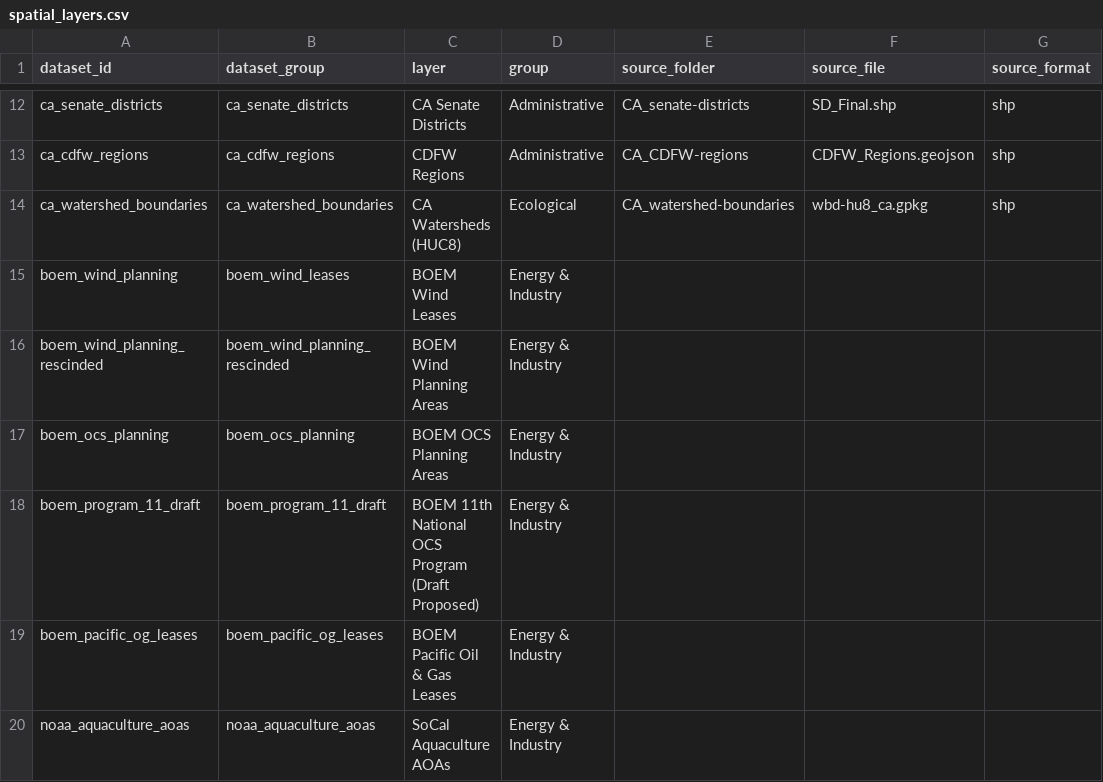
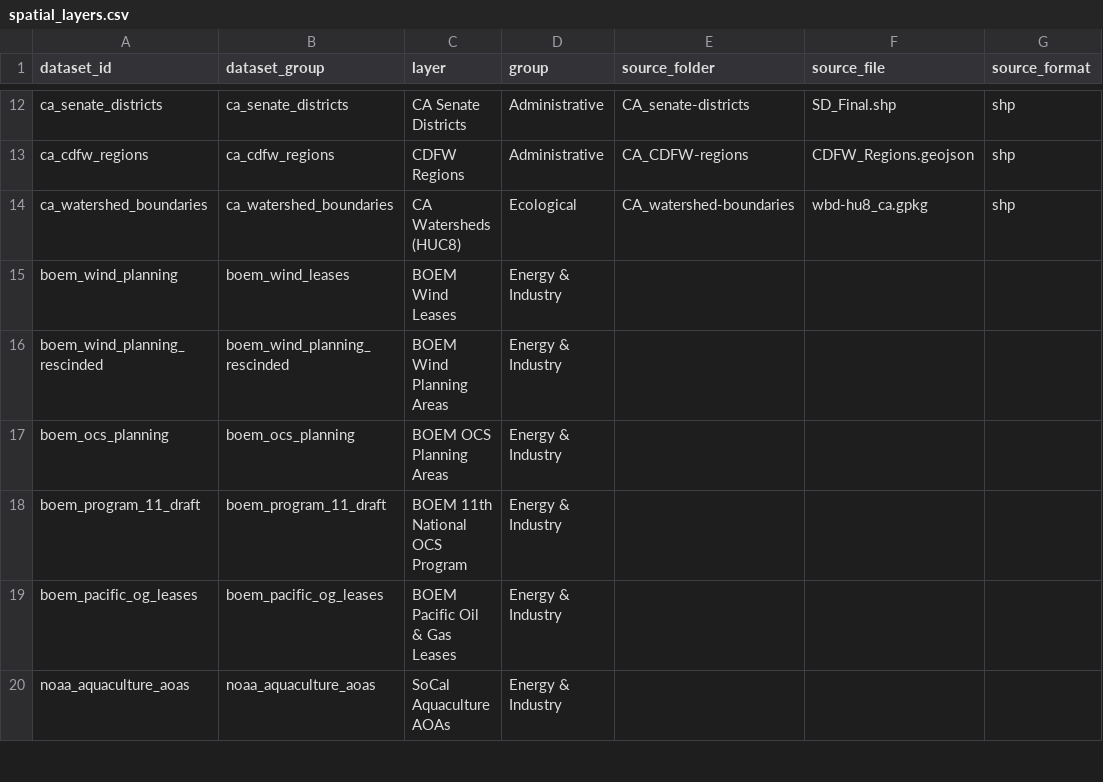
Before and after one commit to CalCOFI/workflows, a CSV file: metadata/spatial_layers.csv, drawn as a sheet; only a part is shown, gaps mark what is left out; the diff names each change by its address in the sheet, - before the commit and + after, or states it on an @@ line.

```diff
--- a/metadata/spatial_layers.csv
+++ b/metadata/spatial_layers.csv
-C18 (layer): BOEM 11th National OCS Program (Draft Proposed)
+C18 (layer): BOEM 11th National OCS Program
```
